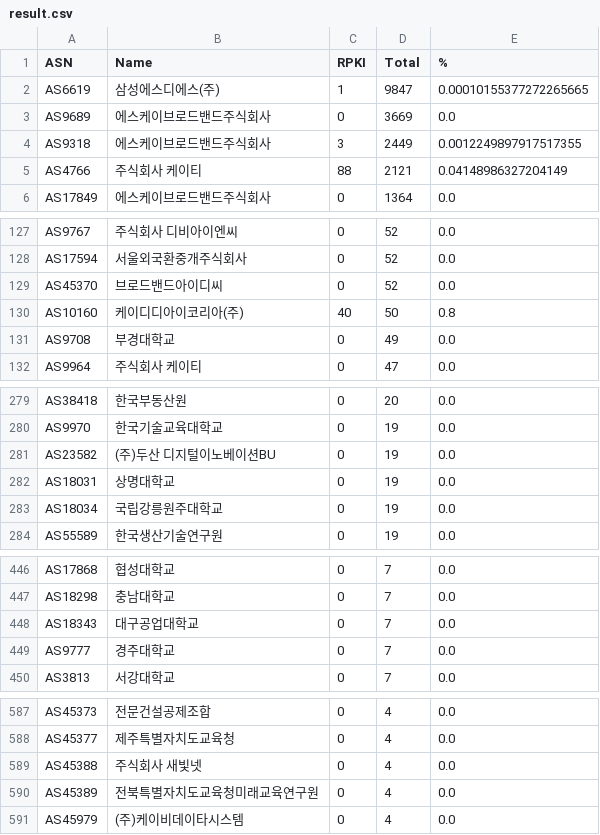
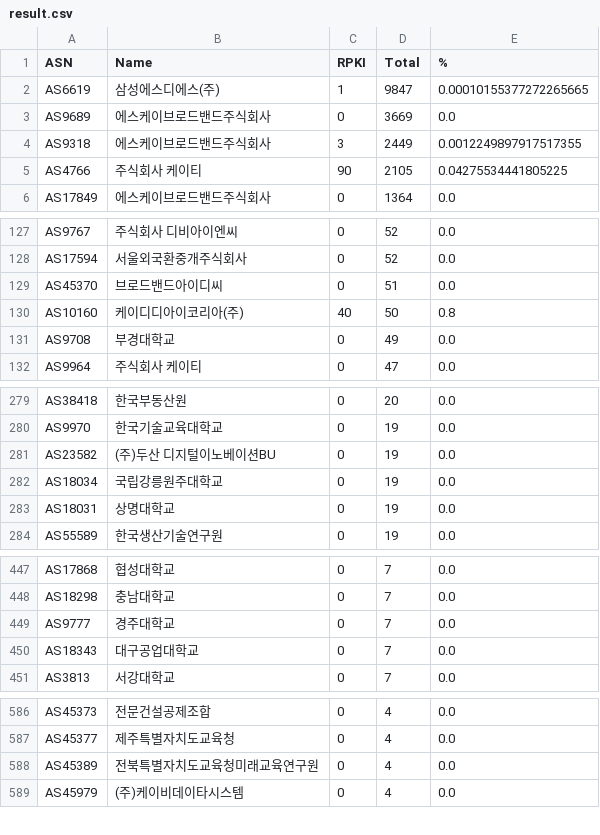
Before and after one commit to dxdxdt/rpki-tracker-kr, a CSV file: result.csv, drawn as a sheet; only a part is shown, gaps mark what is left out; the diff covers the shown part only.

```diff
--- a/result.csv
+++ b/result.csv
@@ -4,3 +4,3 @@ AS9689,에스케이브로드밴드주식회사,0,3669,0.0
 AS9318,에스케이브로드밴드주식회사,3,2449,0.0012249897917517355
-AS4766,주식회사 케이티,88,2121,0.04148986327204149
+AS4766,주식회사 케이티,90,2105,0.04275534441805225
 AS17849,에스케이브로드밴드주식회사,0,1364,0.0
@@ -128,3 +128,3 @@ AS9767,주식회사 디비아이엔씨,0,52,0.0
 AS17594,서울외국환중개주식회사,0,52,0.0
-AS45370,브로드밴드아이디씨,0,52,0.0
+AS45370,브로드밴드아이디씨,0,51,0.0
 AS10160,케이디디아이코리아(주),40,50,0.8
@@ -281,4 +281,4 @@ AS9970,한국기술교육대학교,0,19,0.0
 AS23582,(주)두산 디지털이노베이션BU,0,19,0.0
+AS18034,국립강릉원주대학교,0,19,0.0
 AS18031,상명대학교,0,19,0.0
-AS18034,국립강릉원주대학교,0,19,0.0
 AS55589,한국생산기술연구원,0,19,0.0
@@ -447,4 +448,4 @@ AS17868,협성대학교,0,7,0.0
 AS18298,충남대학교,0,7,0.0
+AS9777,경주대학교,0,7,0.0
 AS18343,대구공업대학교,0,7,0.0
-AS9777,경주대학교,0,7,0.0
 AS3813,서강대학교,0,7,0.0
@@ -588,3 +587,2 @@ AS45373,전문건설공제조합,0,4,0.0
 AS45377,제주특별자치도교육청,0,4,0.0
-AS45388,주식회사 새빛넷,0,4,0.0
 AS45389,전북특별자치도교육청미래교육연구원,0,4,0.0
```
Also changed, not shown: 3 added rows, 4 removed rows, 7 moved rows and 1 edited cell elsewhere in this file, 7 other files.
